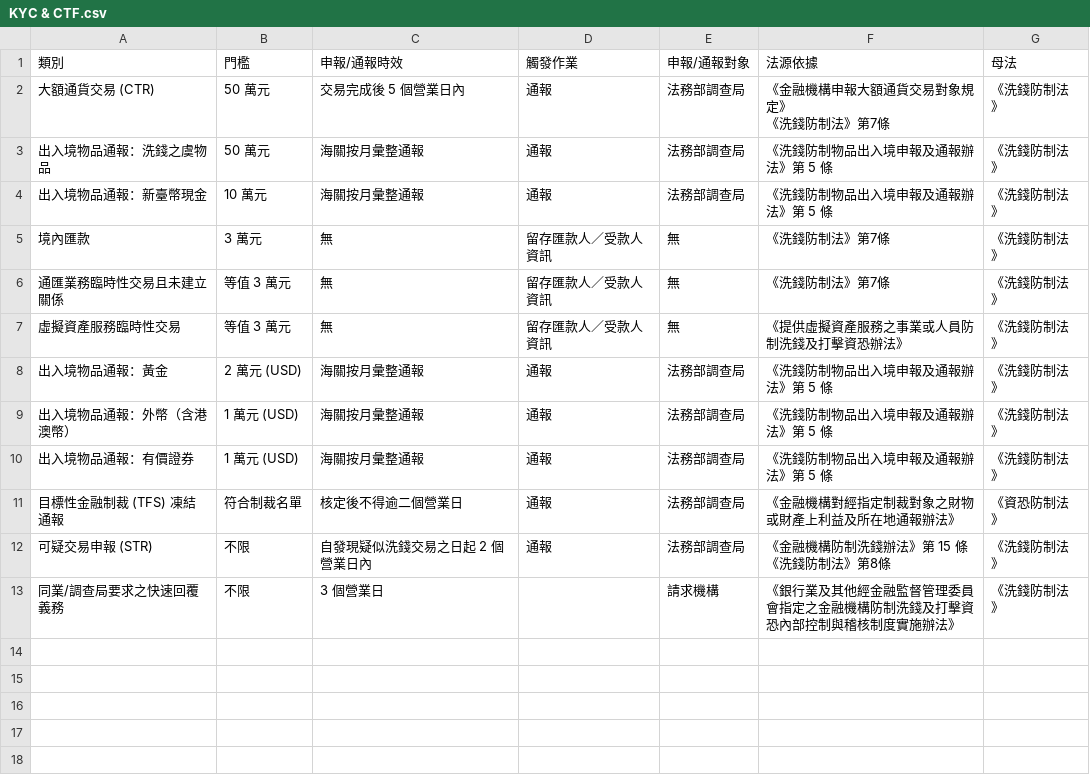
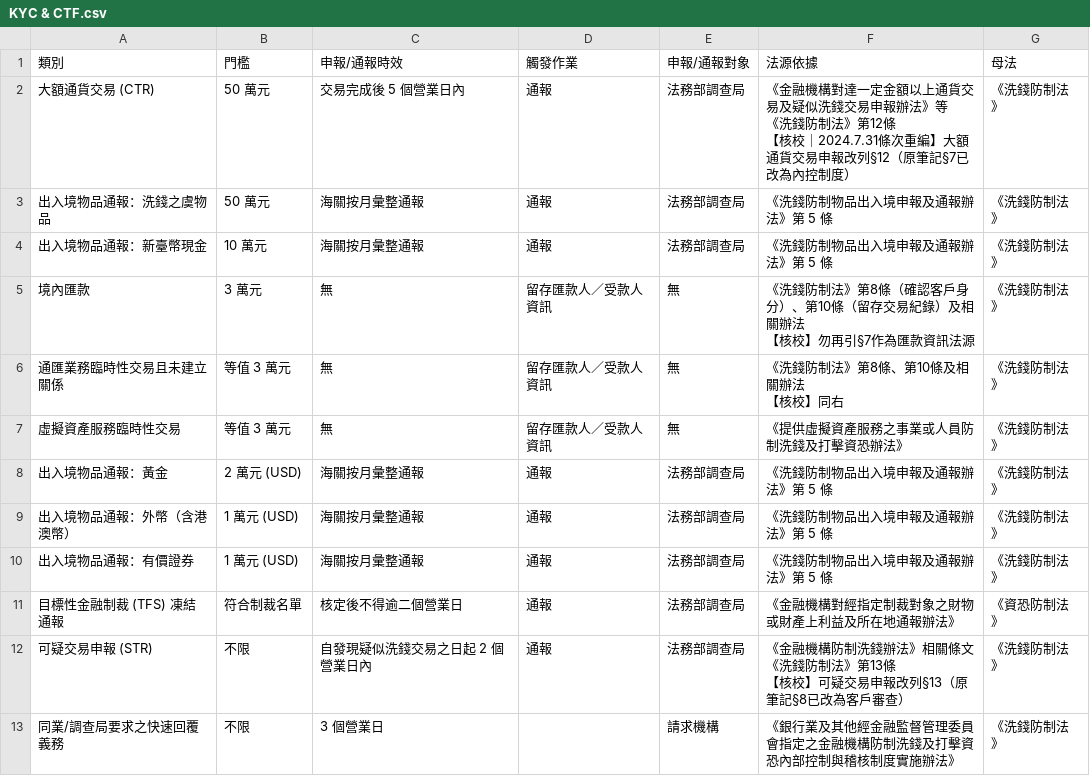
Before and after one commit to lawrencekuo1118/-, a CSV file: law-articles/csv/KYC & CTF.csv, drawn as a sheet.

```diff
--- a/law-articles/csv/KYC & CTF.csv
+++ b/law-articles/csv/KYC & CTF.csv
@@ -1,8 +1,11 @@
 類別,門檻,申報/通報時效,觸發作業,申報/通報對象,法源依據,母法
-大額通貨交易 (CTR),50 萬元,交易完成後 5 個營業日內,通報,法務部調查局,"《金融機構申報大額通貨交易對象規定》
-《洗錢防制法》第7條",《洗錢防制法》
+大額通貨交易 (CTR),50 萬元,交易完成後 5 個營業日內,通報,法務部調查局,"《金融機構對達一定金額以上通貨交易及疑似洗錢交易申報辦法》等
+《洗錢防制法》第12條
+【核校｜2024.7.31條次重編】大額通貨交易申報改列§12（原筆記§7已改為內控制度）",《洗錢防制法》
 出入境物品通報：洗錢之虞物品,50 萬元,海關按月彙整通報 ,通報,法務部調查局,《洗錢防制物品出入境申報及通報辦法》第 5 條,《洗錢防制法》
 出入境物品通報：新臺幣現金,10 萬元,海關按月彙整通報 ,通報,法務部調查局,《洗錢防制物品出入境申報及通報辦法》第 5 條,《洗錢防制法》
-境內匯款,3 萬元,無,留存匯款人／受款人資訊,無,《洗錢防制法》第7條,《洗錢防制法》
-通匯業務臨時性交易且未建立關係,等值 3 萬元,無,留存匯款人／受款人資訊,無,《洗錢防制法》第7條,《洗錢防制法》
+境內匯款,3 萬元,無,留存匯款人／受款人資訊,無,"《洗錢防制法》第8條（確認客戶身分）、第10條（留存交易紀錄）及相關辦法
+【核校】勿再引§7作為匯款資訊法源",《洗錢防制法》
+通匯業務臨時性交易且未建立關係,等值 3 萬元,無,留存匯款人／受款人資訊,無,"《洗錢防制法》第8條、第10條及相關辦法
+【核校】同右",《洗錢防制法》
 虛擬資產服務臨時性交易,等值 3 萬元,無,留存匯款人／受款人資訊,無,《提供虛擬資產服務之事業或人員防制洗錢及打擊資恐辦法》,《洗錢防制法》
@@ -12,4 +15,5 @@
 目標性金融制裁 (TFS) 凍結通報,符合制裁名單,核定後不得逾二個營業日,通報,法務部調查局,《金融機構對經指定制裁對象之財物或財產上利益及所在地通報辦法》,《資恐防制法》
-可疑交易申報 (STR),不限,自發現疑似洗錢交易之日起 2 個營業日內,通報,法務部調查局,"《金融機構防制洗錢辦法》第 15 條
-《洗錢防制法》第8條",《洗錢防制法》
+可疑交易申報 (STR),不限,自發現疑似洗錢交易之日起 2 個營業日內,通報,法務部調查局,"《金融機構防制洗錢辦法》相關條文
+《洗錢防制法》第13條
+【核校】可疑交易申報改列§13（原筆記§8已改為客戶審查）",《洗錢防制法》
 同業/調查局要求之快速回覆義務,不限,3 個營業日,,請求機構,《銀行業及其他經金融監督管理委員會指定之金融機構防制洗錢及打擊資恐內部控制與稽核制度實施辦法》,《洗錢防制法》
```
Also changed, not shown: law-articles/csv/_酌定_系列.csv, law-articles/csv/借名＆代理.csv, 27 other files.
